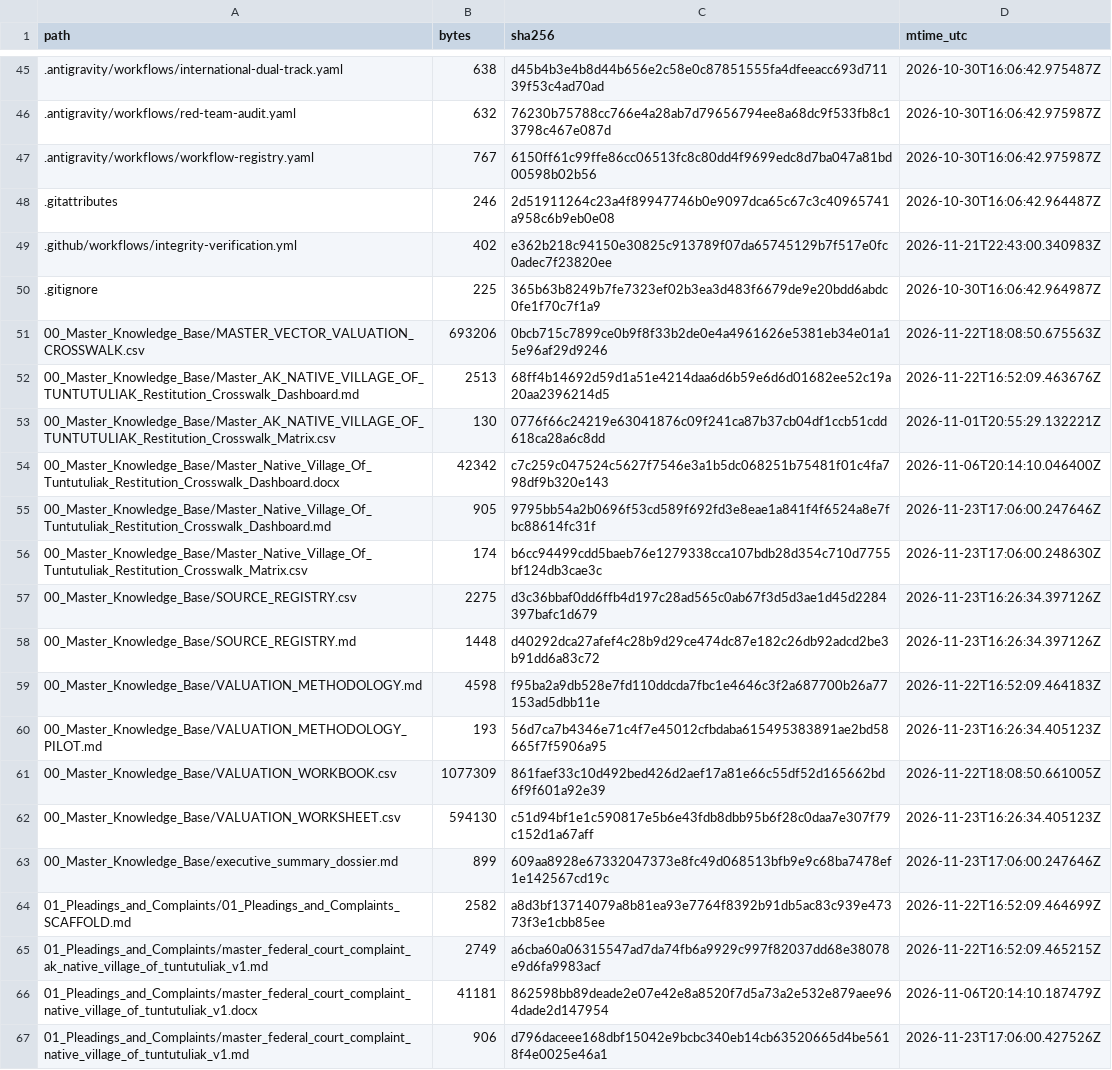
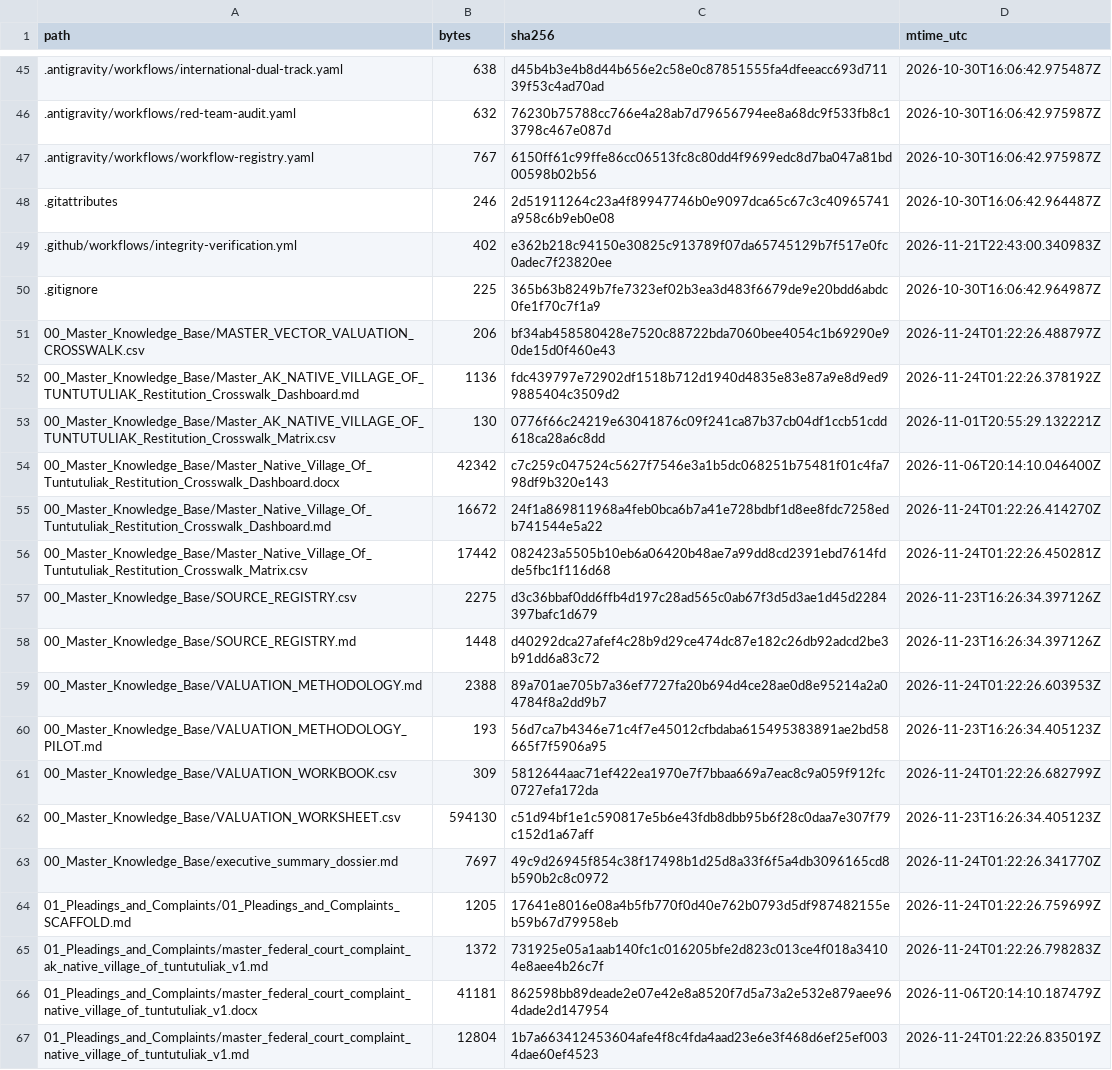
Before and after one commit to GlobalRestitutionAlliance/turtle-island-us-ak-native-village-of-tuntutuliak-master-litigation, a CSV file: 99_Archives_and_Manifests/MANIFEST_SHA256.csv, drawn as a sheet; only a part is shown, gaps mark what is left out; the diff covers the shown part only.

```diff
--- a/99_Archives_and_Manifests/MANIFEST_SHA256.csv
+++ b/99_Archives_and_Manifests/MANIFEST_SHA256.csv
@@ -50,18 +50,18 @@ path,bytes,sha256,mtime_utc
 .gitignore,225,365b63b8249b7fe7323ef02b3ea3d483f6679de9e20bdd6abdc0fe1f70c7f1a9,2026-10-30T16:06:42.964987Z
-00_Master_Knowledge_Base/MASTER_VECTOR_VALUATION_CROSSWALK.csv,693206,0bcb715c7899ce0b9f8f33b2de0e4a4961626e5381eb34e01a15e96af29d9246,2026-11-22T18:08:50.675563Z
-00_Master_Knowledge_Base/Master_AK_NATIVE_VILLAGE_OF_TUNTUTULIAK_Restitution_Crosswalk_Dashboard.md,2513,68ff4b14692d59d1a51e4214daa6d6b59e6d6d01682ee52c19a20aa2396214d5,2026-11-22T16:52:09.463676Z
+00_Master_Knowledge_Base/MASTER_VECTOR_VALUATION_CROSSWALK.csv,206,bf34ab458580428e7520c88722bda7060bee4054c1b69290e90de15d0f460e43,2026-11-24T01:22:26.488797Z
+00_Master_Knowledge_Base/Master_AK_NATIVE_VILLAGE_OF_TUNTUTULIAK_Restitution_Crosswalk_Dashboard.md,1136,fdc439797e72902df1518b712d1940d4835e83e87a9e8d9ed99885404c3509d2,2026-11-24T01:22:26.378192Z
 00_Master_Knowledge_Base/Master_AK_NATIVE_VILLAGE_OF_TUNTUTULIAK_Restitution_Crosswalk_Matrix.csv,130,0776f66c24219e63041876c09f241ca87b37cb04df1ccb51cdd618ca28a6c8dd,2026-11-01T20:55:29.132221Z
 00_Master_Knowledge_Base/Master_Native_Village_Of_Tuntutuliak_Restitution_Crosswalk_Dashboard.docx,42342,c7c259c047524c5627f7546e3a1b5dc068251b75481f01c4fa798df9b320e143,2026-11-06T20:14:10.046400Z
-00_Master_Knowledge_Base/Master_Native_Village_Of_Tuntutuliak_Restitution_Crosswalk_Dashboard.md,905,9795bb54a2b0696f53cd589f692fd3e8eae1a841f4f6524a8e7fbc88614fc31f,2026-11-23T17:06:00.247646Z
-00_Master_Knowledge_Base/Master_Native_Village_Of_Tuntutuliak_Restitution_Crosswalk_Matrix.csv,174,b6cc94499cdd5baeb76e1279338cca107bdb28d354c710d7755bf124db3cae3c,2026-11-23T17:06:00.248630Z
+00_Master_Knowledge_Base/Master_Native_Village_Of_Tuntutuliak_Restitution_Crosswalk_Dashboard.md,16672,24f1a869811968a4feb0bca6b7a41e728bdbf1d8ee8fdc7258edb741544e5a22,2026-11-24T01:22:26.414270Z
+00_Master_Knowledge_Base/Master_Native_Village_Of_Tuntutuliak_Restitution_Crosswalk_Matrix.csv,17442,082423a5505b10eb6a06420b48ae7a99dd8cd2391ebd7614fdde5fbc1f116d68,2026-11-24T01:22:26.450281Z
 00_Master_Knowledge_Base/SOURCE_REGISTRY.csv,2275,d3c36bbaf0dd6ffb4d197c28ad565c0ab67f3d5d3ae1d45d2284397bafc1d679,2026-11-23T16:26:34.397126Z
 00_Master_Knowledge_Base/SOURCE_REGISTRY.md,1448,d40292dca27afef4c28b9d29ce474dc87e182c26db92adcd2be3b91dd6a83c72,2026-11-23T16:26:34.397126Z
-00_Master_Knowledge_Base/VALUATION_METHODOLOGY.md,4598,f95ba2a9db528e7fd110ddcda7fbc1e4646c3f2a687700b26a77153ad5dbb11e,2026-11-22T16:52:09.464183Z
+00_Master_Knowledge_Base/VALUATION_METHODOLOGY.md,2388,89a701ae705b7a36ef7727fa20b694d4ce28ae0d8e95214a2a04784f8a2dd9b7,2026-11-24T01:22:26.603953Z
 00_Master_Knowledge_Base/VALUATION_METHODOLOGY_PILOT.md,193,56d7ca7b4346e71c4f7e45012cfbdaba615495383891ae2bd58665f7f5906a95,2026-11-23T16:26:34.405123Z
-00_Master_Knowledge_Base/VALUATION_WORKBOOK.csv,1077309,861faef33c10d492bed426d2aef17a81e66c55df52d165662bd6f9f601a92e39,2026-11-22T18:08:50.661005Z
+00_Master_Knowledge_Base/VALUATION_WORKBOOK.csv,309,5812644aac71ef422ea1970e7f7bbaa669a7eac8c9a059f912fc0727efa172da,2026-11-24T01:22:26.682799Z
 00_Master_Knowledge_Base/VALUATION_WORKSHEET.csv,594130,c51d94bf1e1c590817e5b6e43fdb8dbb95b6f28c0daa7e307f79c152d1a67aff,2026-11-23T16:26:34.405123Z
-00_Master_Knowledge_Base/executive_summary_dossier.md,899,609aa8928e67332047373e8fc49d068513bfb9e9c68ba7478ef1e142567cd19c,2026-11-23T17:06:00.247646Z
-01_Pleadings_and_Complaints/01_Pleadings_and_Complaints_SCAFFOLD.md,2582,a8d3bf13714079a8b81ea93e7764f8392b91db5ac83c939e47373f3e1cbb85ee,2026-11-22T16:52:09.464699Z
-01_Pleadings_and_Complaints/master_federal_court_complaint_ak_native_village_of_tuntutuliak_v1.md,2749,a6cba60a06315547ad7da74fb6a9929c997f82037dd68e38078e9d6fa9983acf,2026-11-22T16:52:09.465215Z
+00_Master_Knowledge_Base/executive_summary_dossier.md,7697,49c9d26945f854c38f17498b1d25d8a33f6f5a4db3096165cd8b590b2c8c0972,2026-11-24T01:22:26.341770Z
+01_Pleadings_and_Complaints/01_Pleadings_and_Complaints_SCAFFOLD.md,1205,17641e8016e08a4b5fb770f0d40e762b0793d5df987482155eb59b67d79958eb,2026-11-24T01:22:26.759699Z
+01_Pleadings_and_Complaints/master_federal_court_complaint_ak_native_village_of_tuntutuliak_v1.md,1372,731925e05a1aab140fc1c016205bfe2d823c013ce4f018a34104e8aee4b26c7f,2026-11-24T01:22:26.798283Z
 01_Pleadings_and_Complaints/master_federal_court_complaint_native_village_of_tuntutuliak_v1.docx,41181,862598bb89deade2e07e42e8a8520f7d5a73a2e532e879aee964dade2d147954,2026-11-06T20:14:10.187479Z
-01_Pleadings_and_Complaints/master_federal_court_complaint_native_village_of_tuntutuliak_v1.md,906,d796daceee168dbf15042e9bcbc340eb14cb63520665d4be5618f4e0025e46a1,2026-11-23T17:06:00.427526Z
+01_Pleadings_and_Complaints/master_federal_court_complaint_native_village_of_tuntutuliak_v1.md,12804,1b7a663412453604afe4f8c4fda4aad23e6e3f468d6ef25ef0034dae60ef4523,2026-11-24T01:22:26.835019Z
```
Also changed, not shown: 86 edited cells elsewhere in this file, 39 other files.
